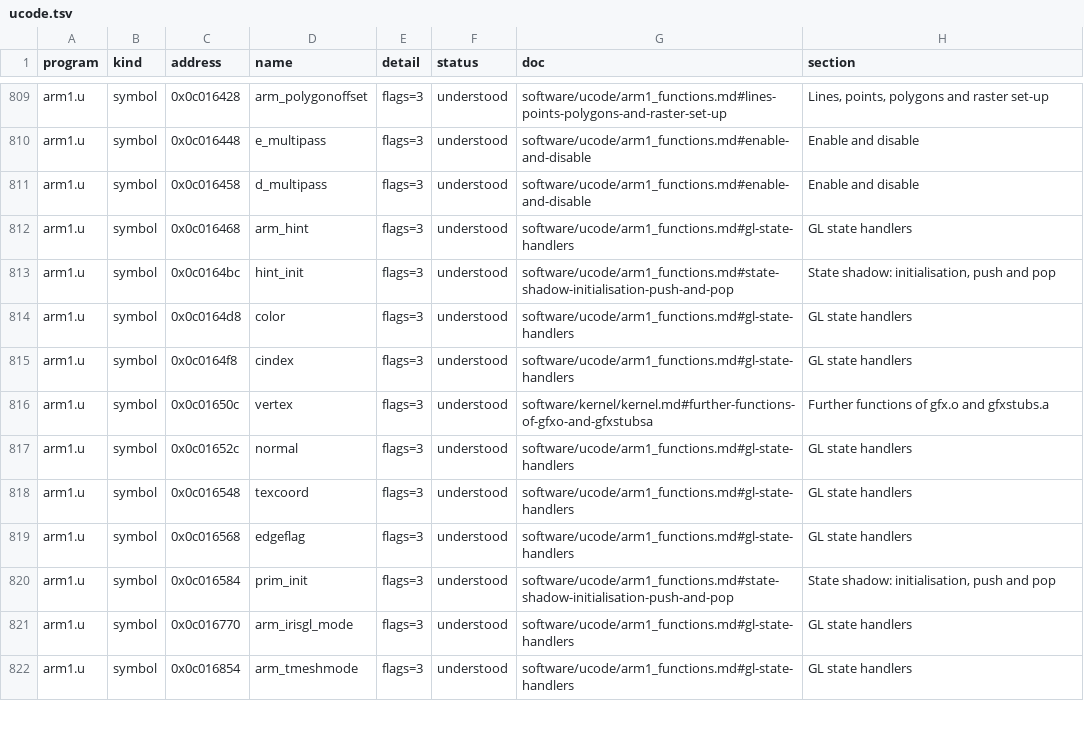
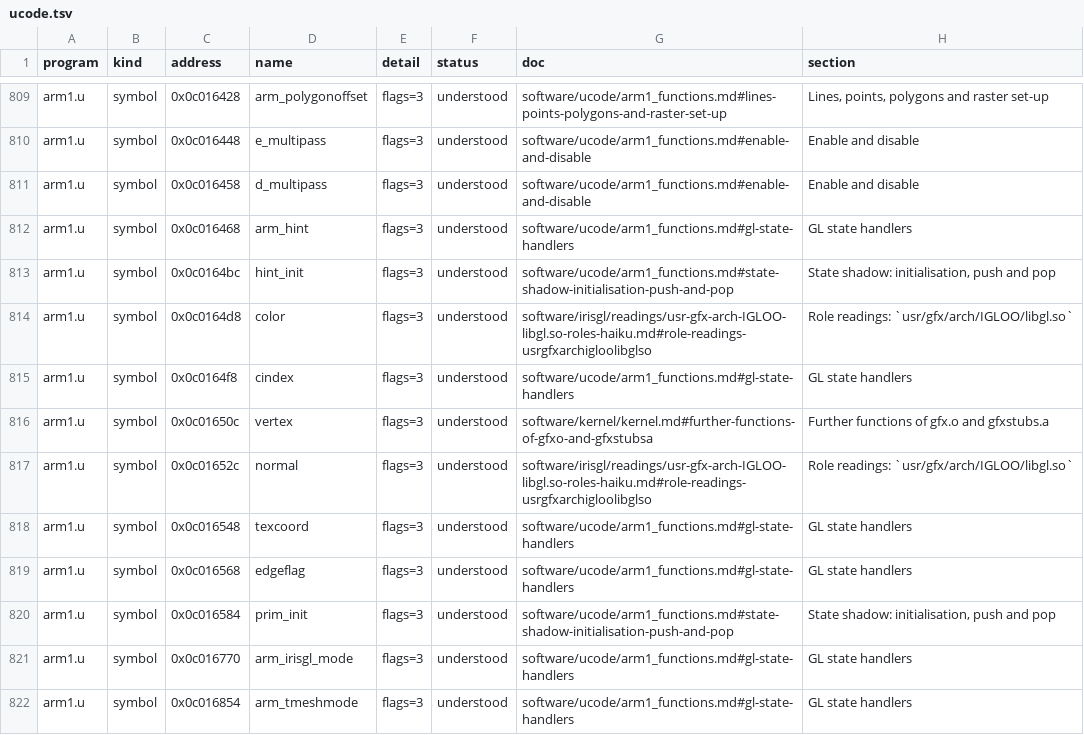
Before and after one commit to jamesbraid/kona, a TSV file: generated/inventory/ucode.tsv, drawn as a sheet; only a part is shown, gaps mark what is left out.

Commit message:
kona: read the roles of 558 IRIS GL library routines
The IGLOO libgl.so routines at these addresses had only template-generated
lines in the old readings page, and the inventory held them at located. An
earlier landing dropped these role entries as duplicates of those lines. The
drop rule skips only rows already understood, and every row at these 558
addresses was located, so none are dropped now.

Regenerating the inventory moves 1116 function rows at these addresses to
understood. The binary goes from 9 understood function rows to 1125. The
COVERAGE.md functions row goes from 17657 to 18773 understood.

The inventory matches ucode symbols by name too. arm1.u `color` and `normal`
now cite the new page instead of software/ucode/arm1_functions.md. Their
status is still understood.

```diff
--- a/generated/inventory/ucode.tsv
+++ b/generated/inventory/ucode.tsv
@@ -813,6 +813,6 @@ arm1.u	symbol	0x0c016468	arm_hint	flags=3	understood	software/ucode/arm1_functio
 arm1.u	symbol	0x0c0164bc	hint_init	flags=3	understood	software/ucode/arm1_functions.md#state-shadow-initialisation-push-and-pop	State shadow: initialisation, push and pop
-arm1.u	symbol	0x0c0164d8	color	flags=3	understood	software/ucode/arm1_functions.md#gl-state-handlers	GL state handlers
+arm1.u	symbol	0x0c0164d8	color	flags=3	understood	software/irisgl/readings/usr-gfx-arch-IGLOO-libgl.so-roles-haiku.md#role-readings-usrgfxarchigloolibglso	Role readings: `usr/gfx/arch/IGLOO/libgl.so`
 arm1.u	symbol	0x0c0164f8	cindex	flags=3	understood	software/ucode/arm1_functions.md#gl-state-handlers	GL state handlers
 arm1.u	symbol	0x0c01650c	vertex	flags=3	understood	software/kernel/kernel.md#further-functions-of-gfxo-and-gfxstubsa	Further functions of gfx.o and gfxstubs.a
-arm1.u	symbol	0x0c01652c	normal	flags=3	understood	software/ucode/arm1_functions.md#gl-state-handlers	GL state handlers
+arm1.u	symbol	0x0c01652c	normal	flags=3	understood	software/irisgl/readings/usr-gfx-arch-IGLOO-libgl.so-roles-haiku.md#role-readings-usrgfxarchigloolibglso	Role readings: `usr/gfx/arch/IGLOO/libgl.so`
 arm1.u	symbol	0x0c016548	texcoord	flags=3	understood	software/ucode/arm1_functions.md#gl-state-handlers	GL state handlers
```
Also changed, not shown: generated/inventory/summary.tsv, 3 other files.
